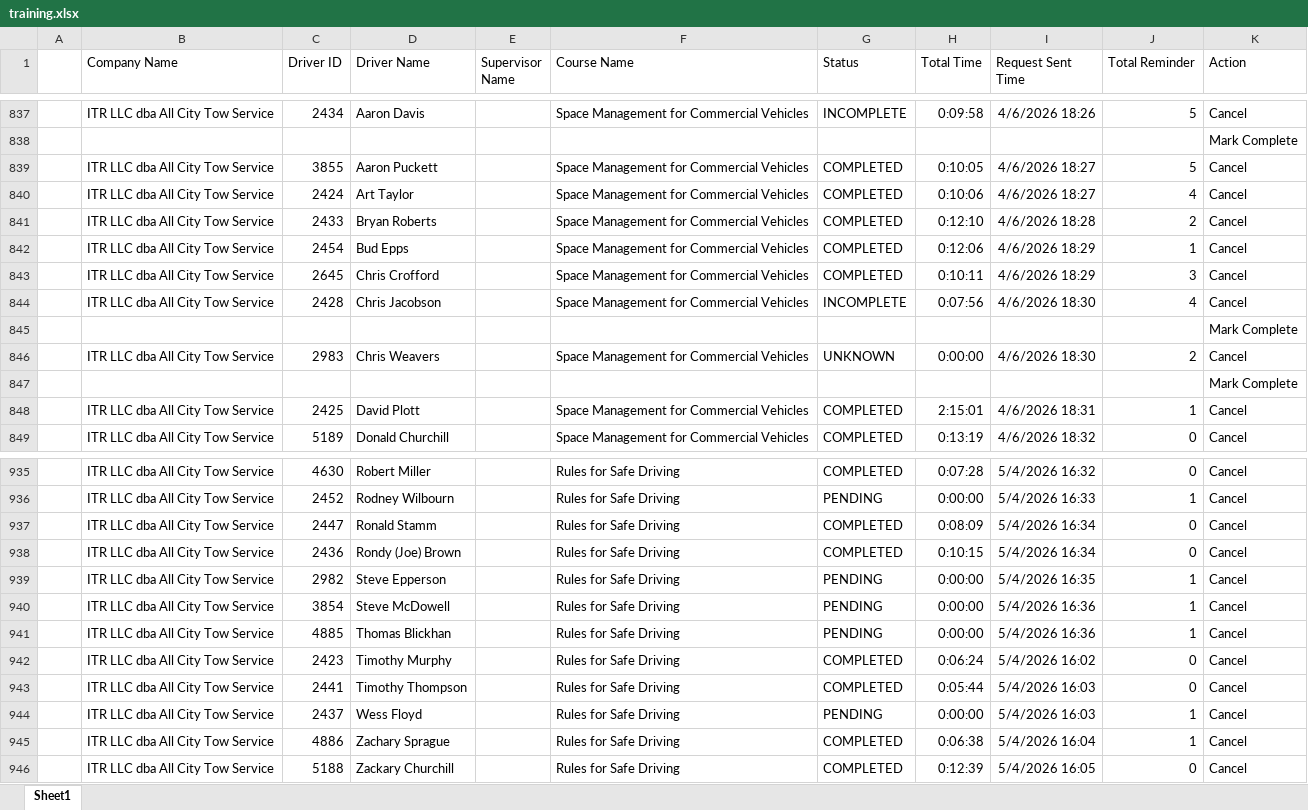
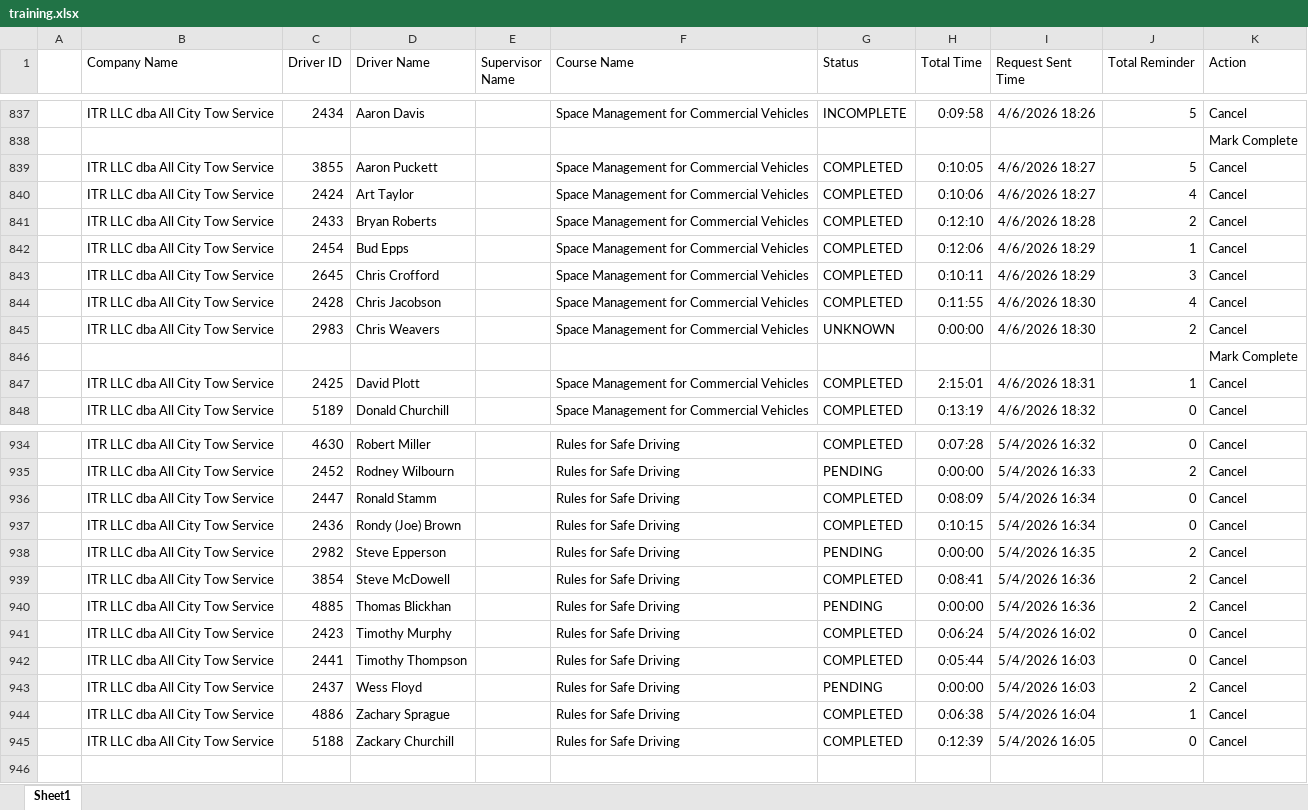
Before and after one commit to jmullins-DEN/All-City-Tow, an Excel workbook: training.xlsx, sheet Sheet1, drawn as a sheet; only a part is shown, gaps mark what is left out; values as stored, in another font and other column widths than the file's, no borders; removed rows and columns are numbered as before the commit, all else as after; the diff covers the shown part only; the diff names each change by its address in the sheet, - before the commit and + after, or states it on an @@ line.

```diff
--- a/training.xlsx (sheet Sheet1)
+++ b/training.xlsx (sheet Sheet1)
-G844 (Status): INCOMPLETE
+G844 (Status): COMPLETED
-H844 (Total Time): 0:07:56
+H844 (Total Time): 0:11:55
-row 845:  |  |  |  |  |  |  |  |  |  | Mark Complete
-J935 (Total Reminder): 1
+J935 (Total Reminder): 2
-J938:J940 (Total Reminder): 1
+J938:J940 (Total Reminder): 2
-G939 (Status): PENDING
+G939 (Status): COMPLETED
-H939 (Total Time): 0:00:00
+H939 (Total Time): 0:08:41
-J943 (Total Reminder): 1
+J943 (Total Reminder): 2
```
Also changed, not shown: 17 edited cells elsewhere in this sheet, camera_events.xlsx.
